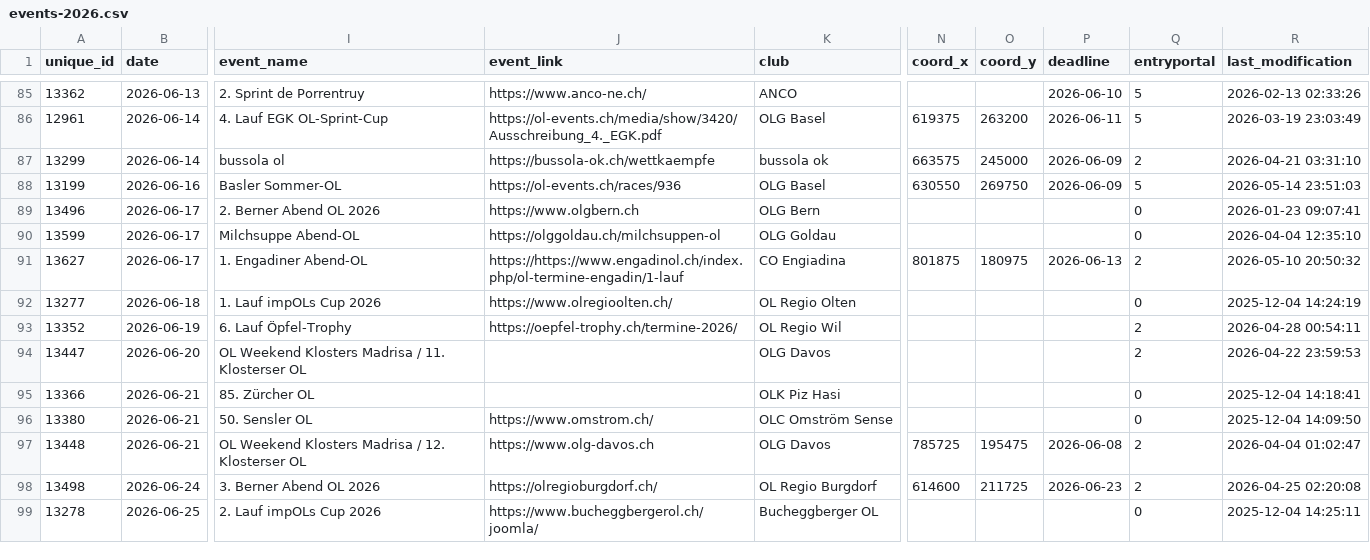
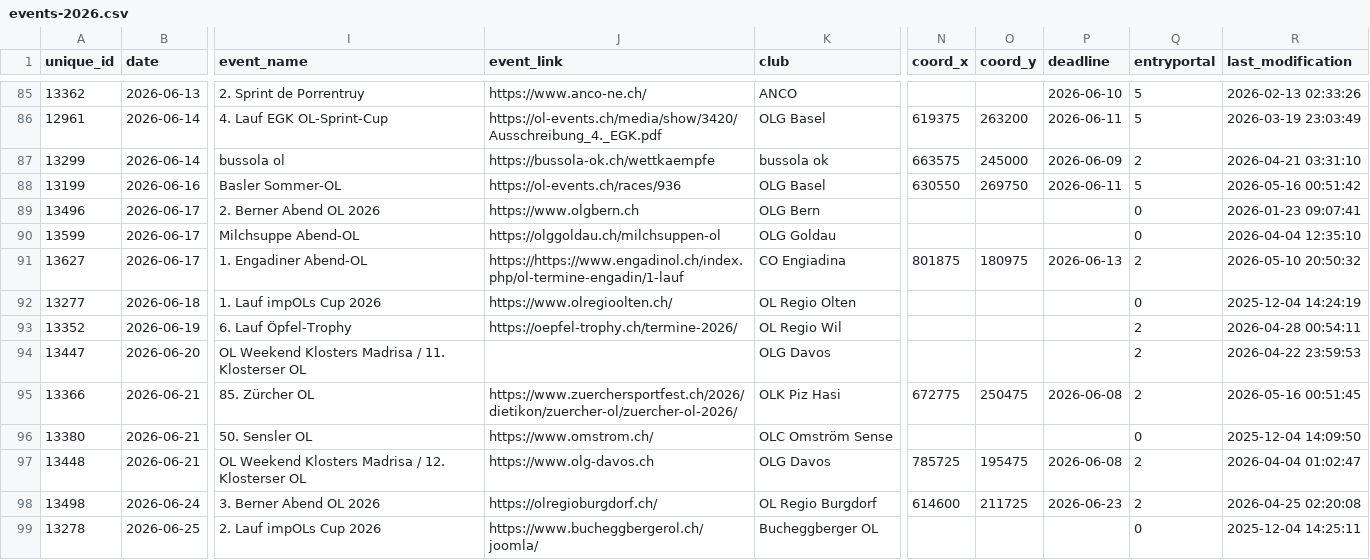
Before and after one commit to fabianHueni/swiss-orienteering-events, a CSV file: public/data/events-2026.csv, drawn as a sheet; only a part is shown, gaps mark what is left out; the diff names each change by its address in the sheet, - before the commit and + after, or states it on an @@ line.

```diff
--- a/public/data/events-2026.csv
+++ b/public/data/events-2026.csv
-P88 (deadline): 2026-06-09
+P88 (deadline): 2026-06-11
-R88 (last_modification): 2026-05-14 23:51:03
+R88 (last_modification): 2026-05-16 00:51:42
-J95 (event_link): (empty)
+J95 (event_link): https://www.zuerchersportfest.ch/2026/dietikon/zuercher-ol/zuercher-ol-2026/
-N95 (coord_x): (empty)
+N95 (coord_x): 672775
-O95 (coord_y): (empty)
+O95 (coord_y): 250475
-P95 (deadline): (empty)
+P95 (deadline): 2026-06-08
-Q95 (entryportal): 0
+Q95 (entryportal): 2
-R95 (last_modification): 2025-12-04 14:18:41
+R95 (last_modification): 2026-05-16 00:51:45
```
